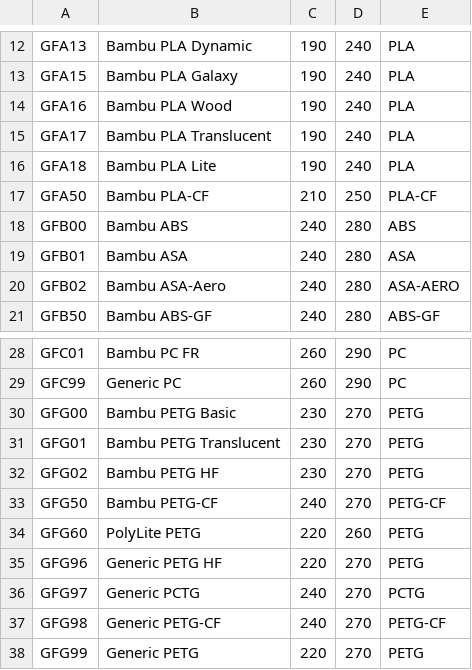
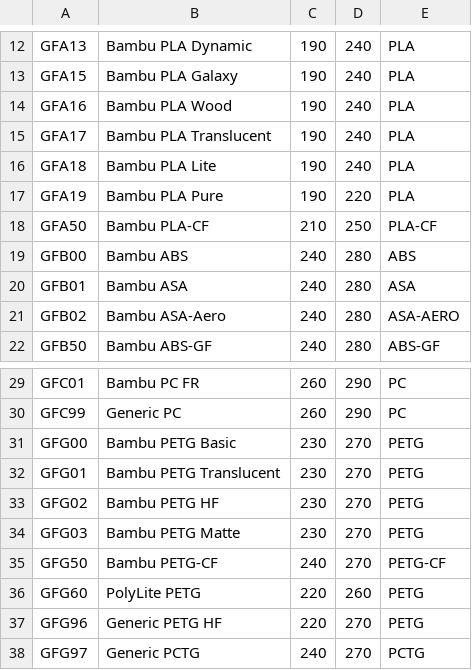
Before and after one commit to yanshay/SpoolEase, a CSV file: core/data/base-filaments-index.csv, drawn as a sheet; only a part is shown, gaps mark what is left out; the shorter side is filled out with more unchanged rows.

Commit message:
Automatically detect new bambu filaments

```diff
--- a/core/data/base-filaments-index.csv
+++ b/core/data/base-filaments-index.csv
@@ -16,2 +16,3 @@ GFA17,Bambu PLA Translucent,190,240,PLA
 GFA18,Bambu PLA Lite,190,240,PLA
+GFA19,Bambu PLA Pure,190,220,PLA
 GFA50,Bambu PLA-CF,210,250,PLA-CF
@@ -32,2 +33,3 @@ GFG01,Bambu PETG Translucent,230,270,PETG
 GFG02,Bambu PETG HF,230,270,PETG
+GFG03,Bambu PETG Matte,230,270,PETG
 GFG50,Bambu PETG-CF,240,270,PETG-CF
```
Also changed, not shown: 2 other files.
